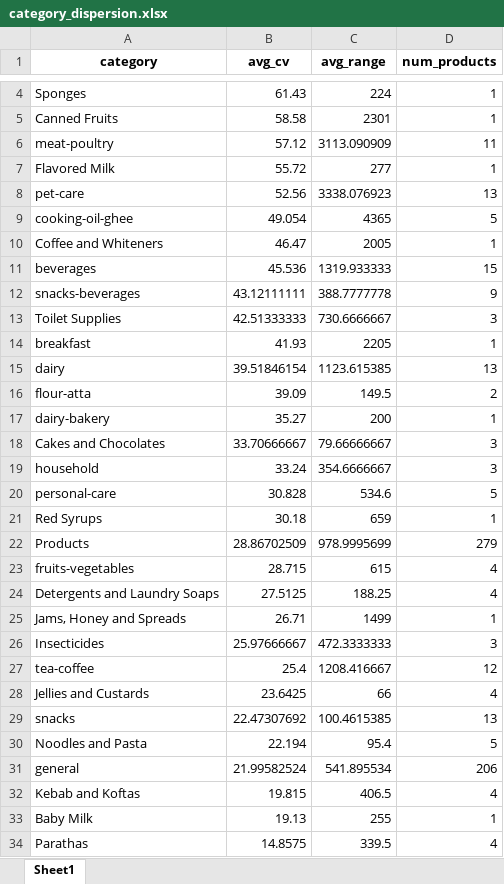
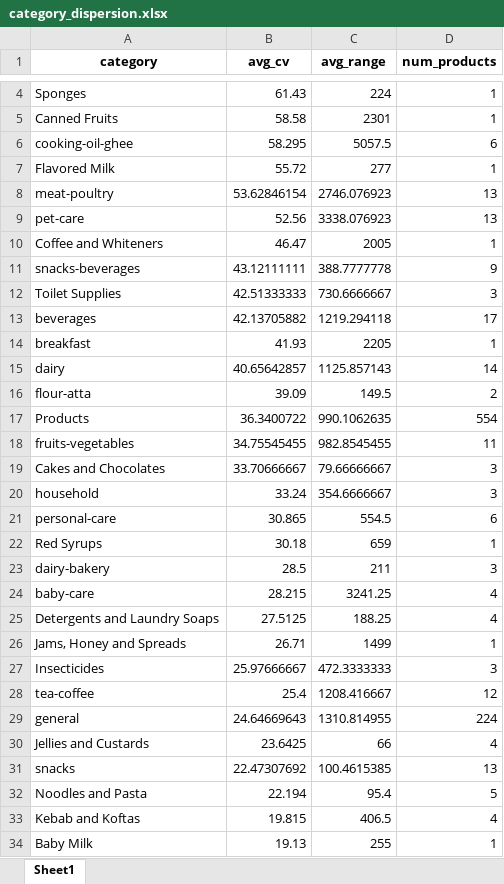
Before and after one commit to ahmedbutt1056/pk-supermarket-price-comparison, an Excel workbook: analysis/results/category_dispersion.xlsx, sheet Sheet1, drawn as a sheet; only a part is shown, gaps mark what is left out; the shorter side is filled out with more unchanged rows; values as stored, in another font and other column widths than the file's, no borders; removed rows and columns are numbered as before the commit, all else as after; the diff covers the shown part only; the diff names each change by its address in the sheet, - before the commit and + after, or states it on an @@ line.

```diff
--- a/analysis/results/category_dispersion.xlsx (sheet Sheet1)
+++ b/analysis/results/category_dispersion.xlsx (sheet Sheet1)
-row 6: meat-poultry | 57.12 | 3113.090909 | 11
+row 6: cooking-oil-ghee | 58.295 | 5057.5 | 6
+row 8: meat-poultry | 53.62846154 | 2746.076923 | 13
-row 9: cooking-oil-ghee | 49.054 | 4365 | 5
-row 11: beverages | 45.536 | 1319.933333 | 15
+row 13: beverages | 42.13705882 | 1219.294118 | 17
-B15 (avg_cv): 39.51846154
+B15 (avg_cv): 40.65642857
-C15 (avg_range): 1123.615385
+C15 (avg_range): 1125.857143
-D15 (num_products): 13
+D15 (num_products): 14
-row 17: dairy-bakery | 35.27 | 200 | 1
+row 17: Products | 36.3400722 | 990.1062635 | 554
+row 18: fruits-vegetables | 34.75545455 | 982.8545455 | 11
-B21 (avg_cv): 30.828
+B21 (avg_cv): 30.865
-C21 (avg_range): 534.6
+C21 (avg_range): 554.5
-D21 (num_products): 5
+D21 (num_products): 6
-row 22: Products | 28.86702509 | 978.9995699 | 279
-row 23: fruits-vegetables | 28.715 | 615 | 4
+row 23: dairy-bakery | 28.5 | 211 | 3
+row 24: baby-care | 28.215 | 3241.25 | 4
+row 29: general | 24.64669643 | 1310.814955 | 224
-row 31: general | 21.99582524 | 541.895534 | 206
```
Also changed, not shown: 1 added row, 2 removed rows and 3 edited cells elsewhere in this sheet, analysis/results/city_price_correlation.xlsx, analysis/results/correlation_summary.xlsx, 24 other files.
